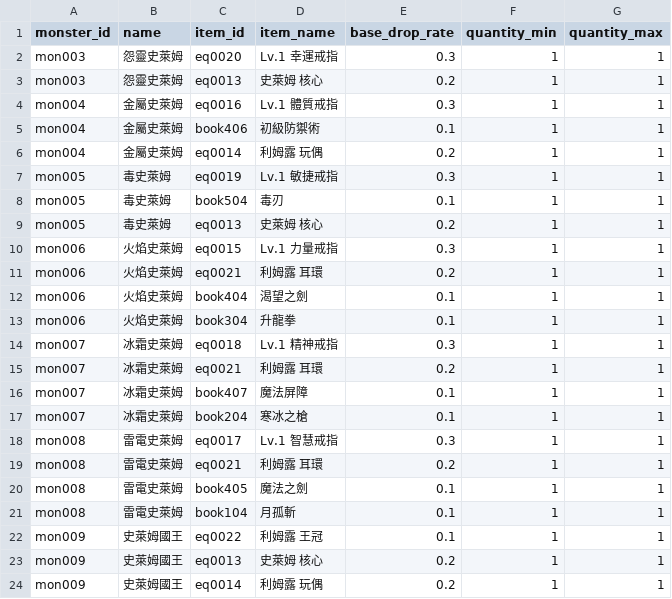
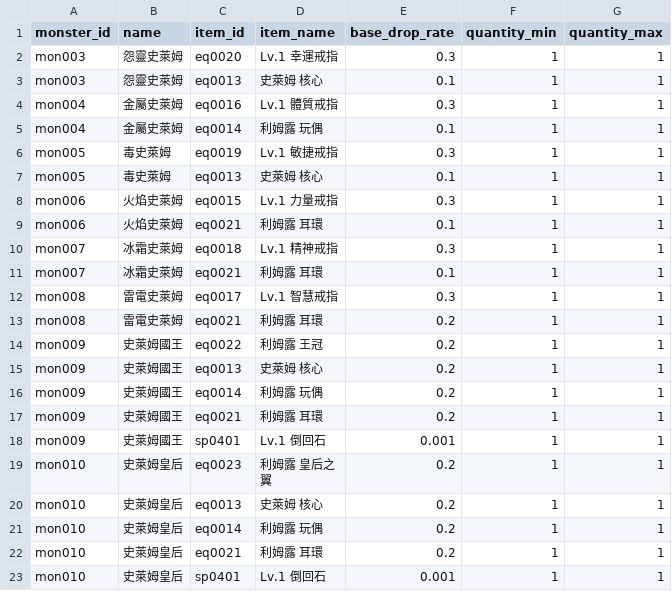
Before and after one commit to longagoseason/Dream-Crafter, a CSV file: source/Drop_special_loot - Drop_special_loot.csv, drawn as a sheet; only a part is shown; the shorter side is filled out with more unchanged rows.

Commit message:
Add files via upload

```diff
--- a/source/Drop_special_loot - Drop_special_loot.csv
+++ b/source/Drop_special_loot - Drop_special_loot.csv
@@ -2,22 +2,14 @@ monster_id,name,item_id,item_name,base_drop_rate,quantity_min,quantity_max
 mon003,怨靈史萊姆,eq0020,Lv.1 幸運戒指,0.3,1,1
-mon003,怨靈史萊姆,eq0013,史萊姆 核心,0.2,1,1
+mon003,怨靈史萊姆,eq0013,史萊姆 核心,0.1,1,1
 mon004,金屬史萊姆,eq0016,Lv.1 體質戒指,0.3,1,1
-mon004,金屬史萊姆,book406,初級防禦術,0.1,1,1
-mon004,金屬史萊姆,eq0014,利姆露 玩偶,0.2,1,1
+mon004,金屬史萊姆,eq0014,利姆露 玩偶,0.1,1,1
 mon005,毒史萊姆,eq0019,Lv.1 敏捷戒指,0.3,1,1
-mon005,毒史萊姆,book504,毒刃,0.1,1,1
-mon005,毒史萊姆,eq0013,史萊姆 核心,0.2,1,1
+mon005,毒史萊姆,eq0013,史萊姆 核心,0.1,1,1
 mon006,火焰史萊姆,eq0015,Lv.1 力量戒指,0.3,1,1
-mon006,火焰史萊姆,eq0021,利姆露 耳環,0.2,1,1
-mon006,火焰史萊姆,book404,渴望之劍,0.1,1,1
-mon006,火焰史萊姆,book304,升龍拳,0.1,1,1
+mon006,火焰史萊姆,eq0021,利姆露 耳環,0.1,1,1
 mon007,冰霜史萊姆,eq0018,Lv.1 精神戒指,0.3,1,1
-mon007,冰霜史萊姆,eq0021,利姆露 耳環,0.2,1,1
-mon007,冰霜史萊姆,book407,魔法屏障,0.1,1,1
-mon007,冰霜史萊姆,book204,寒冰之槍,0.1,1,1
+mon007,冰霜史萊姆,eq0021,利姆露 耳環,0.1,1,1
 mon008,雷電史萊姆,eq0017,Lv.1 智慧戒指,0.3,1,1
 mon008,雷電史萊姆,eq0021,利姆露 耳環,0.2,1,1
-mon008,雷電史萊姆,book405,魔法之劍,0.1,1,1
-mon008,雷電史萊姆,book104,月孤斬,0.1,1,1
-mon009,史萊姆國王,eq0022,利姆露 王冠,0.1,1,1
+mon009,史萊姆國王,eq0022,利姆露 王冠,0.2,1,1
 mon009,史萊姆國王,eq0013,史萊姆 核心,0.2,1,1
```
